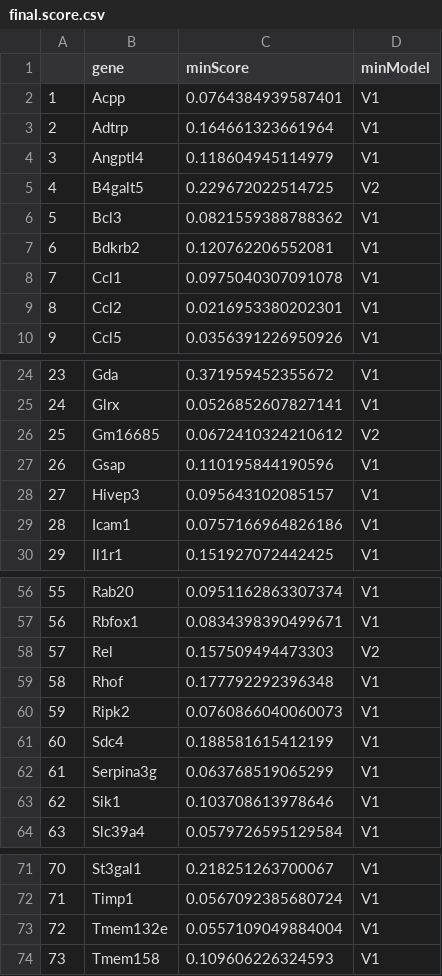
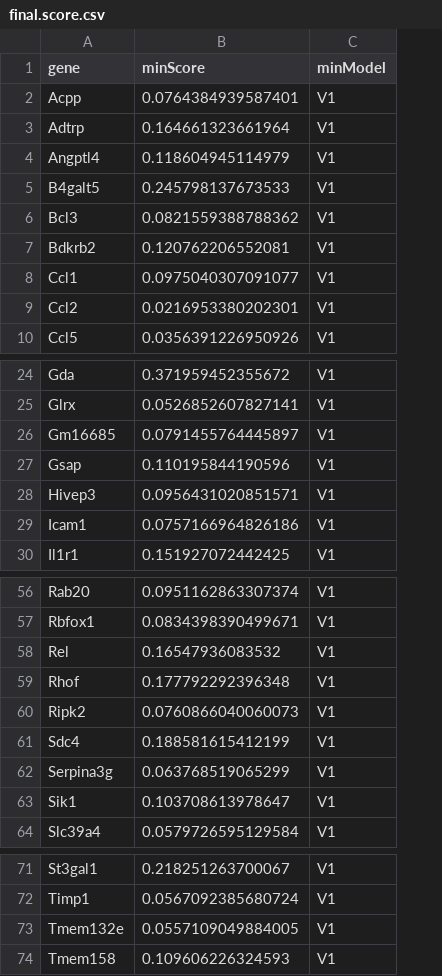
Before and after one commit to biomystery/duration_decode_fig_v2, a CSV file: fig.6_twoStep/data/final.score.csv, drawn as a sheet; only a part is shown, gaps mark what is left out; removed rows and columns are numbered as before the commit, all else as after; the diff names each change by its address in the sheet, - before the commit and + after, or states it on an @@ line.

Commit message:
only use step1's result

```diff
--- a/fig.6_twoStep/data/final.score.csv
+++ b/fig.6_twoStep/data/final.score.csv
-column A, rows 2-10: 1 | 2 | 3 | 4 | 5 | 6 | 7 | 8 | 9; rows 24-30: 23 | 24 | 25 | 26 | 27 | 28 | 29; rows 56-64: 55 | 56 | 57 | 58 | 59 | 60 | 61 | 62 | 63; rows 71-74: 70 | 71 | 72 | 73
-B5 (minScore): 0.229672022514725
+B5 (minScore): 0.245798137673533
-C5 (minModel): V2
+C5 (minModel): V1
-B8 (minScore): 0.0975040307091078
+B8 (minScore): 0.0975040307091077
-B26 (minScore): 0.0672410324210612
+B26 (minScore): 0.0791455764445897
-C26 (minModel): V2
+C26 (minModel): V1
-B28 (minScore): 0.095643102085157
+B28 (minScore): 0.0956431020851571
-B58 (minScore): 0.157509494473303
+B58 (minScore): 0.16547936083532
-C58 (minModel): V2
+C58 (minModel): V1
-B63 (minScore): 0.103708613978646
+B63 (minScore): 0.103708613978647
-B73 (minScore): 0.0557109049884004
+B73 (minScore): 0.0557109049884005
```
Also changed, not shown: 3 other files.
